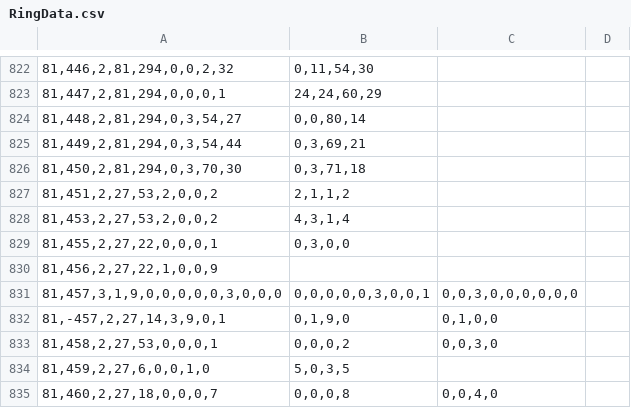
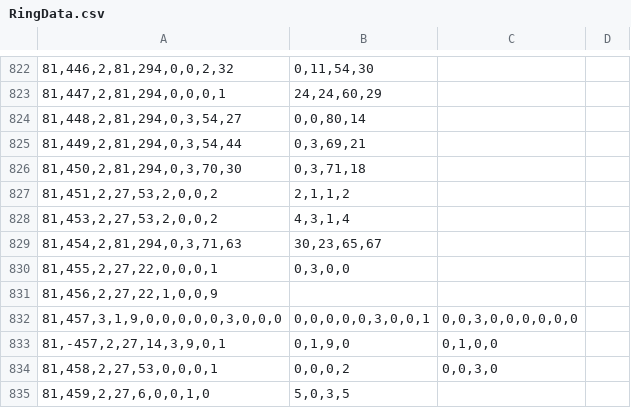
Before and after one commit to Ivanhan2018/MathTool, a CSV file: gaptool/RingData.csv, drawn as a sheet; only a part is shown, gaps mark what is left out; the shorter side is filled out with more unchanged rows; the diff names each change by its address in the sheet, - before the commit and + after, or states it on an @@ line.

```diff
--- a/gaptool/RingData.csv
+++ b/gaptool/RingData.csv
+row 829: 81,454,2,81,294,0,3,71,63 | 30,23,65,67
```
Also changed, not shown: gaptool/Q1R32.csv, gaptool/RingInvariant.csv.
